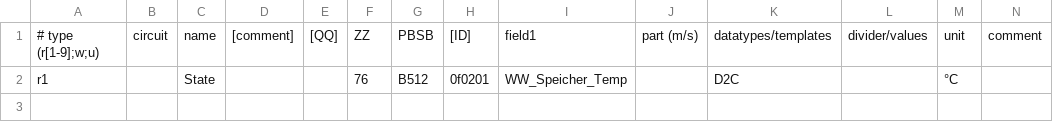
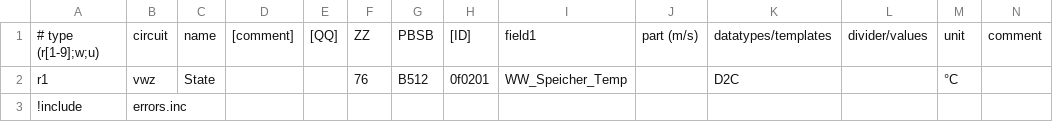
Before and after one commit to ttec/ebusd-configuration, a CSV file: ebusd-2.1.x/de/vaillant/76.vwz.csv, drawn as a sheet; only a part is shown; rows hold the shown columns only; the diff names each change by its address in the sheet, - before the commit and + after, or states it on an @@ line.

Commit message:
no message

```diff
--- a/ebusd-2.1.x/de/vaillant/76.vwz.csv
+++ b/ebusd-2.1.x/de/vaillant/76.vwz.csv
-B2: (empty)
+B2: vwz
+row 3: !include | errors.inc
```
